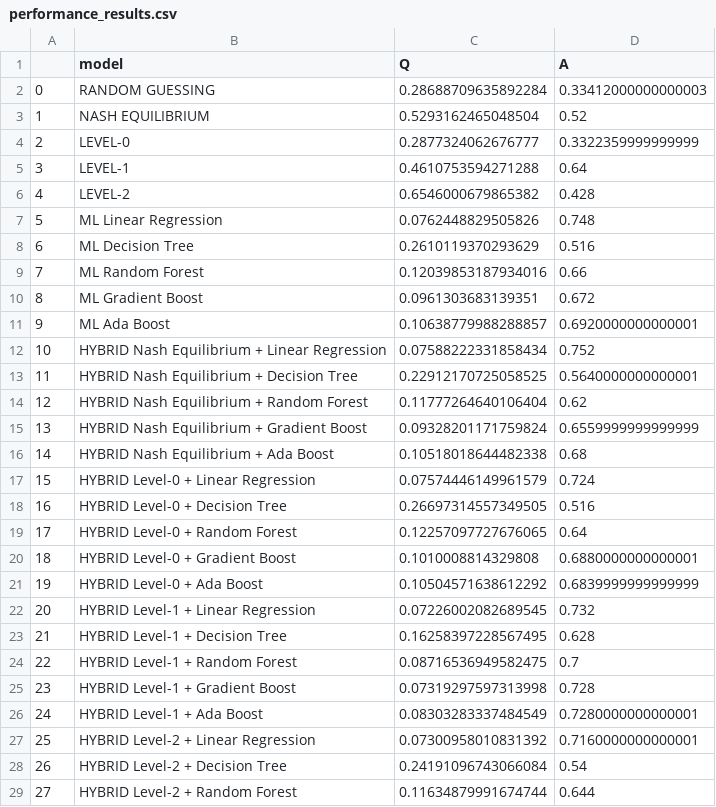
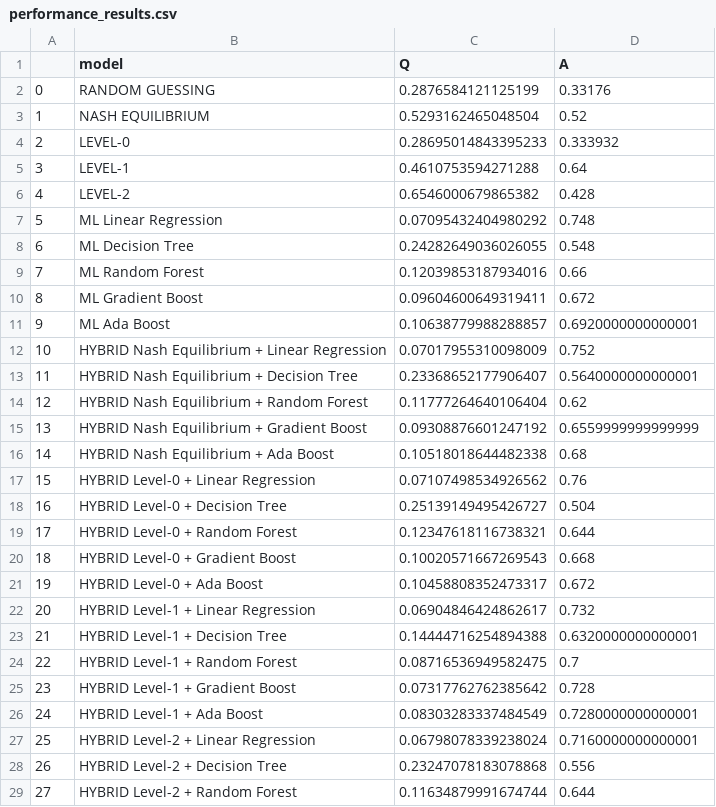
Before and after one commit to fberlinger/near-optimal-PES, a CSV file: PSET1/performance_results.csv, drawn as a sheet; only a part is shown; the diff covers the shown part only.

```diff
--- a/PSET1/performance_results.csv
+++ b/PSET1/performance_results.csv
@@ -1,29 +1,29 @@
 ,model,Q,A
-0,RANDOM GUESSING,0.28688709635892284,0.33412000000000003
+0,RANDOM GUESSING,0.2876584121125199,0.33176
 1,NASH EQUILIBRIUM,0.5293162465048504,0.52
-2,LEVEL-0,0.2877324062676777,0.3322359999999999
+2,LEVEL-0,0.28695014843395233,0.333932
 3,LEVEL-1,0.4610753594271288,0.64
 4,LEVEL-2,0.6546000679865382,0.428
-5,ML Linear Regression,0.0762448829505826,0.748
-6,ML Decision Tree,0.2610119370293629,0.516
+5,ML Linear Regression,0.07095432404980292,0.748
+6,ML Decision Tree,0.24282649036026055,0.548
 7,ML Random Forest,0.12039853187934016,0.66
-8,ML Gradient Boost,0.0961303683139351,0.672
+8,ML Gradient Boost,0.09604600649319411,0.672
 9,ML Ada Boost,0.10638779988288857,0.6920000000000001
-10,HYBRID Nash Equilibrium + Linear Regression,0.07588222331858434,0.752
-11,HYBRID Nash Equilibrium + Decision Tree,0.22912170725058525,0.5640000000000001
+10,HYBRID Nash Equilibrium + Linear Regression,0.07017955310098009,0.752
+11,HYBRID Nash Equilibrium + Decision Tree,0.23368652177906407,0.5640000000000001
 12,HYBRID Nash Equilibrium + Random Forest,0.11777264640106404,0.62
-13,HYBRID Nash Equilibrium + Gradient Boost,0.09328201171759824,0.6559999999999999
+13,HYBRID Nash Equilibrium + Gradient Boost,0.09308876601247192,0.6559999999999999
 14,HYBRID Nash Equilibrium + Ada Boost,0.10518018644482338,0.68
-15,HYBRID Level-0 + Linear Regression,0.07574446149961579,0.724
-16,HYBRID Level-0 + Decision Tree,0.26697314557349505,0.516
-17,HYBRID Level-0 + Random Forest,0.12257097727676065,0.64
-18,HYBRID Level-0 + Gradient Boost,0.1010008814329808,0.6880000000000001
-19,HYBRID Level-0 + Ada Boost,0.10504571638612292,0.6839999999999999
-20,HYBRID Level-1 + Linear Regression,0.07226002082689545,0.732
-21,HYBRID Level-1 + Decision Tree,0.16258397228567495,0.628
+15,HYBRID Level-0 + Linear Regression,0.07107498534926562,0.76
+16,HYBRID Level-0 + Decision Tree,0.25139149495426727,0.504
+17,HYBRID Level-0 + Random Forest,0.12347618116738321,0.644
+18,HYBRID Level-0 + Gradient Boost,0.10020571667269543,0.668
+19,HYBRID Level-0 + Ada Boost,0.10458808352473317,0.672
+20,HYBRID Level-1 + Linear Regression,0.06904846424862617,0.732
+21,HYBRID Level-1 + Decision Tree,0.14444716254894388,0.6320000000000001
 22,HYBRID Level-1 + Random Forest,0.08716536949582475,0.7
-23,HYBRID Level-1 + Gradient Boost,0.07319297597313998,0.728
+23,HYBRID Level-1 + Gradient Boost,0.07317762762385642,0.728
 24,HYBRID Level-1 + Ada Boost,0.08303283337484549,0.7280000000000001
-25,HYBRID Level-2 + Linear Regression,0.07300958010831392,0.7160000000000001
-26,HYBRID Level-2 + Decision Tree,0.24191096743066084,0.54
+25,HYBRID Level-2 + Linear Regression,0.06798078339238024,0.7160000000000001
+26,HYBRID Level-2 + Decision Tree,0.23247078183078868,0.556
 27,HYBRID Level-2 + Random Forest,0.11634879991674744,0.644
```
Also changed, not shown: 1 edited cell elsewhere in this file, PSET1/hb_test_pred.csv, 2 other files.
